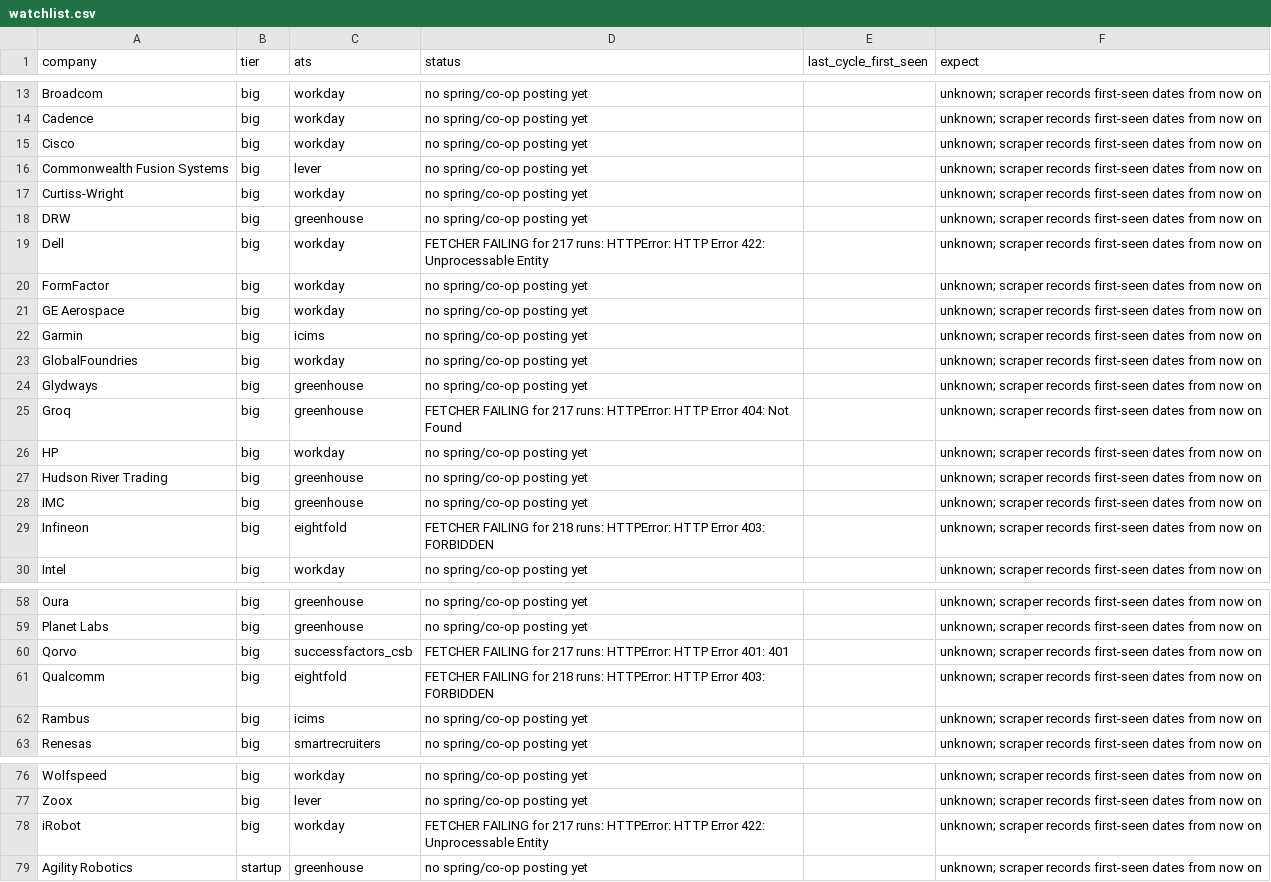
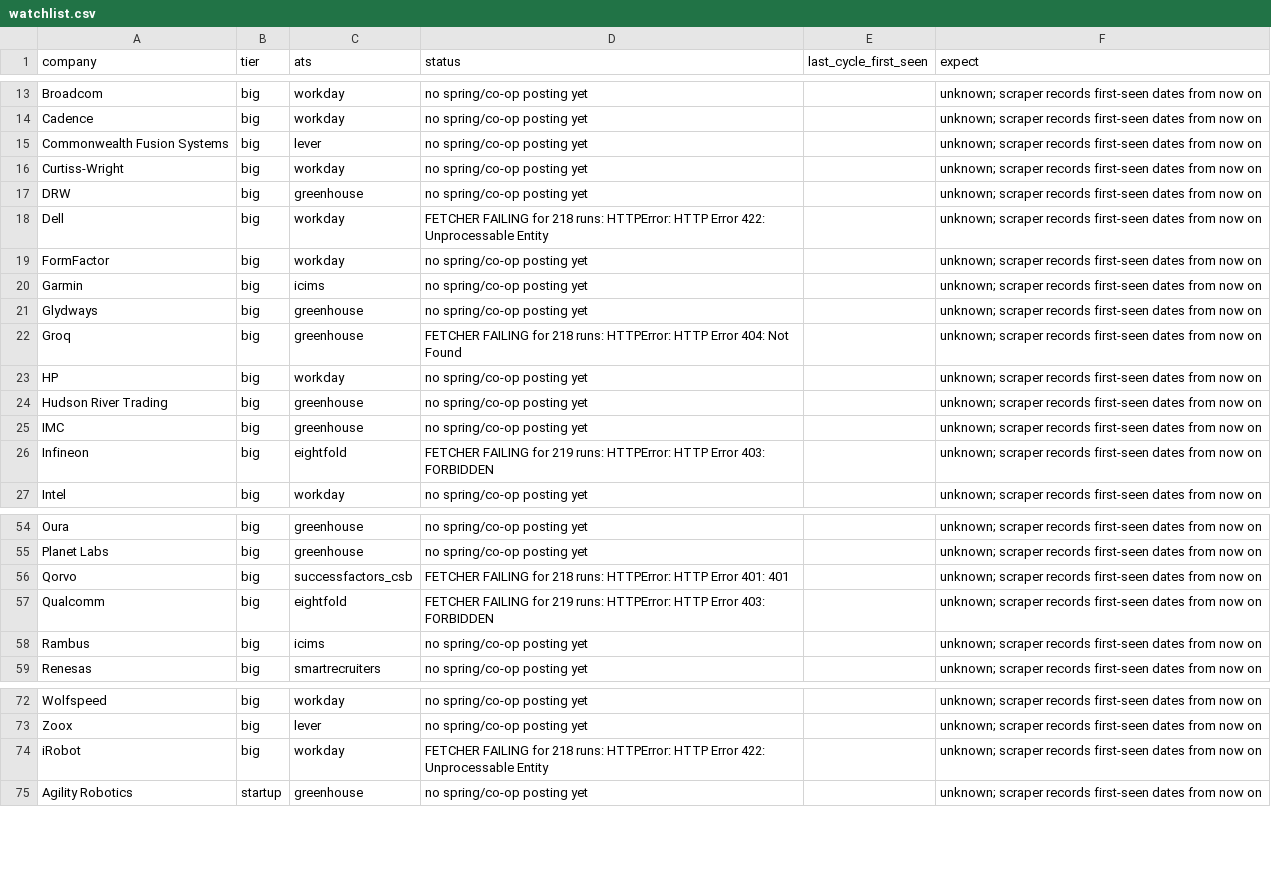
Before and after one commit to hrisheekmust-blip/coop-scraper, a CSV file: data/watchlist.csv, drawn as a sheet; only a part is shown, gaps mark what is left out; the diff covers the shown part only.

```diff
--- a/data/watchlist.csv
+++ b/data/watchlist.csv
@@ -14,3 +14,2 @@ Broadcom,big,workday,no spring/co-op posting yet,,unknown; scraper records first
 Cadence,big,workday,no spring/co-op posting yet,,unknown; scraper records first-seen dates from now on
-Cisco,big,workday,no spring/co-op posting yet,,unknown; scraper records first-seen dates from now on
 Commonwealth Fusion Systems,big,lever,no spring/co-op posting yet,,unknown; scraper records first-seen dates from now on
@@ -18,9 +17,7 @@ Curtiss-Wright,big,workday,no spring/co-op posting yet,,unknown; scraper records
 DRW,big,greenhouse,no spring/co-op posting yet,,unknown; scraper records first-seen dates from now on
-Dell,big,workday,FETCHER FAILING for 217 runs: HTTPError: HTTP Error 422: Unprocessable Entity,,unknown; scraper records first-seen dates from now on
+Dell,big,workday,FETCHER FAILING for 218 runs: HTTPError: HTTP Error 422: Unprocessable Entity,,unknown; scraper records first-seen dates from now on
 FormFactor,big,workday,no spring/co-op posting yet,,unknown; scraper records first-seen dates from now on
-GE Aerospace,big,workday,no spring/co-op posting yet,,unknown; scraper records first-seen dates from now on
 Garmin,big,icims,no spring/co-op posting yet,,unknown; scraper records first-seen dates from now on
-GlobalFoundries,big,workday,no spring/co-op posting yet,,unknown; scraper records first-seen dates from now on
 Glydways,big,greenhouse,no spring/co-op posting yet,,unknown; scraper records first-seen dates from now on
-Groq,big,greenhouse,FETCHER FAILING for 217 runs: HTTPError: HTTP Error 404: Not Found,,unknown; scraper records first-seen dates from now on
+Groq,big,greenhouse,FETCHER FAILING for 218 runs: HTTPError: HTTP Error 404: Not Found,,unknown; scraper records first-seen dates from now on
 HP,big,workday,no spring/co-op posting yet,,unknown; scraper records first-seen dates from now on
@@ -28,3 +25,3 @@ Hudson River Trading,big,greenhouse,no spring/co-op posting yet,,unknown; scrape
 IMC,big,greenhouse,no spring/co-op posting yet,,unknown; scraper records first-seen dates from now on
-Infineon,big,eightfold,FETCHER FAILING for 218 runs: HTTPError: HTTP Error 403: FORBIDDEN,,unknown; scraper records first-seen dates from now on
+Infineon,big,eightfold,FETCHER FAILING for 219 runs: HTTPError: HTTP Error 403: FORBIDDEN,,unknown; scraper records first-seen dates from now on
 Intel,big,workday,no spring/co-op posting yet,,unknown; scraper records first-seen dates from now on
@@ -59,4 +55,4 @@ Oura,big,greenhouse,no spring/co-op posting yet,,unknown; scraper records first-
 Planet Labs,big,greenhouse,no spring/co-op posting yet,,unknown; scraper records first-seen dates from now on
-Qorvo,big,successfactors_csb,FETCHER FAILING for 217 runs: HTTPError: HTTP Error 401: 401,,unknown; scraper records first-seen dates from now on
-Qualcomm,big,eightfold,FETCHER FAILING for 218 runs: HTTPError: HTTP Error 403: FORBIDDEN,,unknown; scraper records first-seen dates from now on
+Qorvo,big,successfactors_csb,FETCHER FAILING for 218 runs: HTTPError: HTTP Error 401: 401,,unknown; scraper records first-seen dates from now on
+Qualcomm,big,eightfold,FETCHER FAILING for 219 runs: HTTPError: HTTP Error 403: FORBIDDEN,,unknown; scraper records first-seen dates from now on
 Rambus,big,icims,no spring/co-op posting yet,,unknown; scraper records first-seen dates from now on
@@ -77,3 +73,3 @@ Wolfspeed,big,workday,no spring/co-op posting yet,,unknown; scraper records firs
 Zoox,big,lever,no spring/co-op posting yet,,unknown; scraper records first-seen dates from now on
-iRobot,big,workday,FETCHER FAILING for 217 runs: HTTPError: HTTP Error 422: Unprocessable Entity,,unknown; scraper records first-seen dates from now on
+iRobot,big,workday,FETCHER FAILING for 218 runs: HTTPError: HTTP Error 422: Unprocessable Entity,,unknown; scraper records first-seen dates from now on
 Agility Robotics,startup,greenhouse,no spring/co-op posting yet,,unknown; scraper records first-seen dates from now on
```
Also changed, not shown: 1 removed row and 4 edited cells elsewhere in this file, data/openings.csv, 12 other files.
